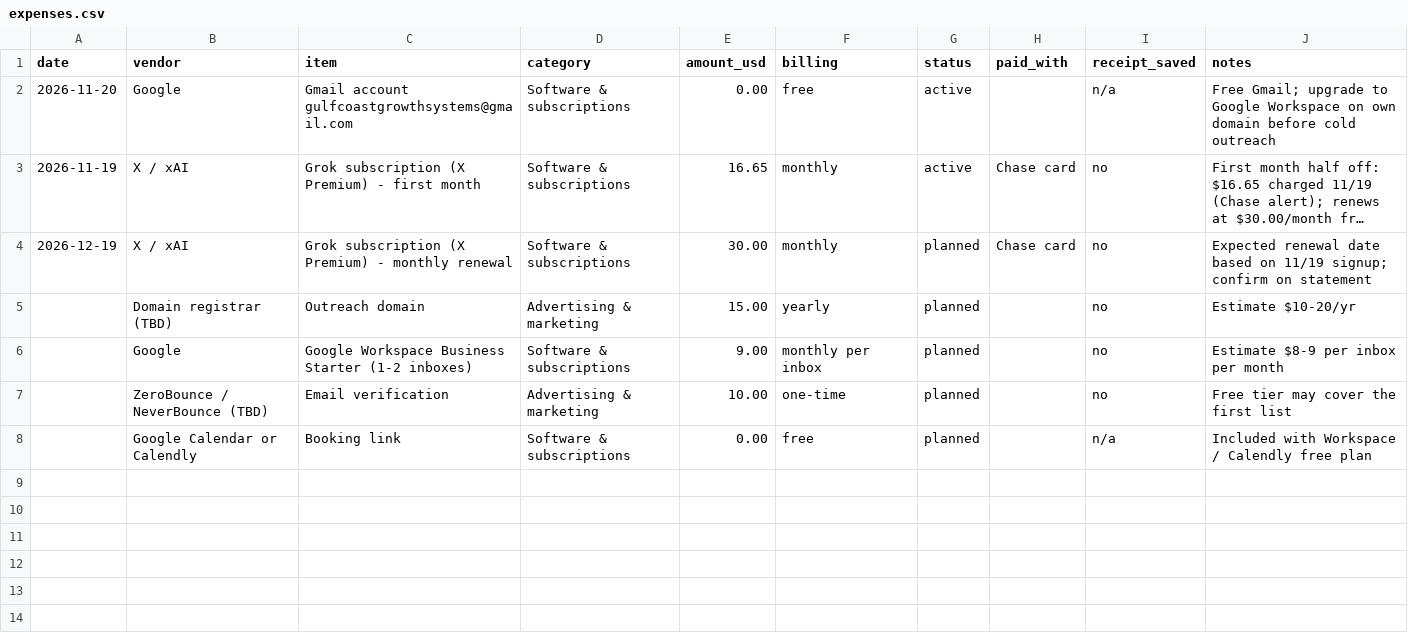
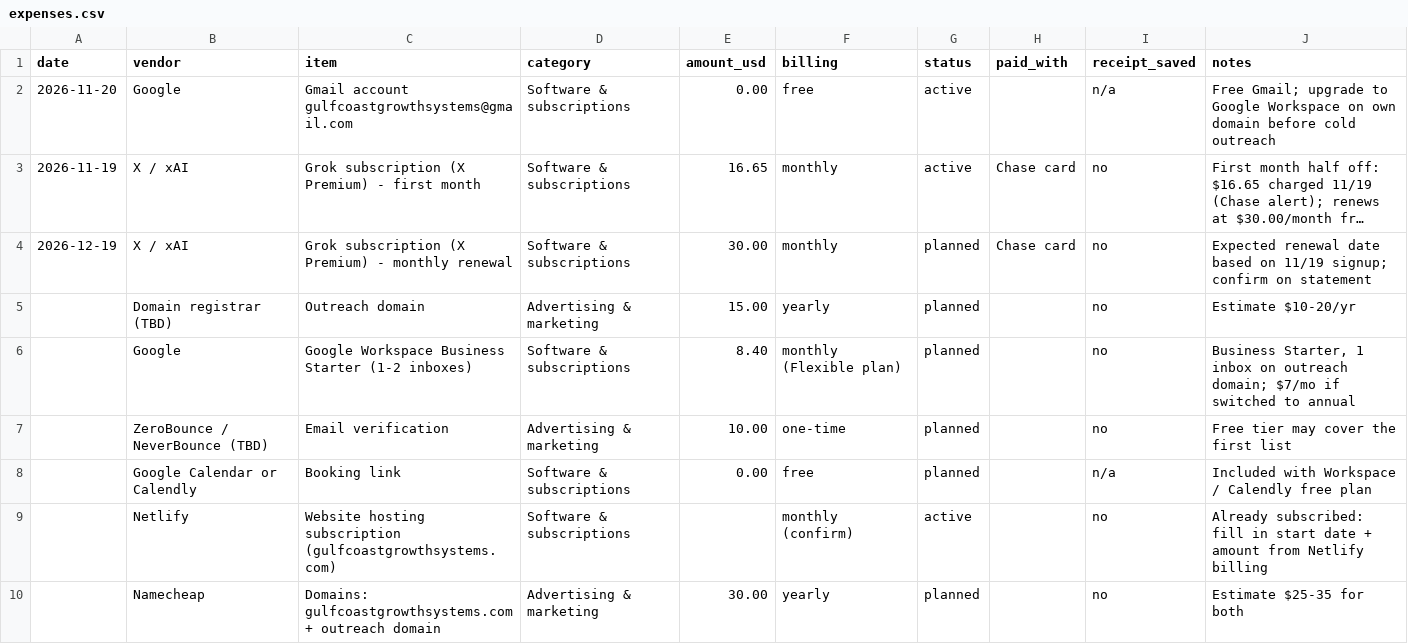
Before and after one commit to aidanbertrand12/Lead-Gen, a CSV file: business/expenses.csv, drawn as a sheet; long unchanged cells end in ….

```diff
--- a/business/expenses.csv
+++ b/business/expenses.csv
@@ -5,4 +5,6 @@ date,vendor,item,category,amount_usd,billing,status,paid_with,receipt_saved,note
 ,Domain registrar (TBD),Outreach domain,Advertising & marketing,15.00,yearly,planned,,no,Estimate $10-20/yr
-,Google,Google Workspace Business Starter (1-2 inboxes),Software & subscriptions,9.00,monthly per inbox,planned,,no,Estimate $8-9 per inbox per month
+,Google,Google Workspace Business Starter (1-2 inboxes),Software & subscriptions,8.40,monthly (Flexible plan),planned,,no,"Business Starter, 1 inbox on outreach domain; $7/mo if switched to annual"
 ,ZeroBounce / NeverBounce (TBD),Email verification,Advertising & marketing,10.00,one-time,planned,,no,Free tier may cover the first list
 ,Google Calendar or Calendly,Booking link,Software & subscriptions,0.00,free,planned,,n/a,Included with Workspace / Calendly free plan
+,Netlify,Website hosting subscription (gulfcoastgrowthsystems.com),Software & subscriptions,,monthly (confirm),active,,no,Already subscribed: fill in start date + amount from Netlify billing
+,Namecheap,Domains: gulfcoastgrowthsystems.com + outreach domain,Advertising & marketing,30.00,yearly,planned,,no,Estimate $25-35 for both
```
